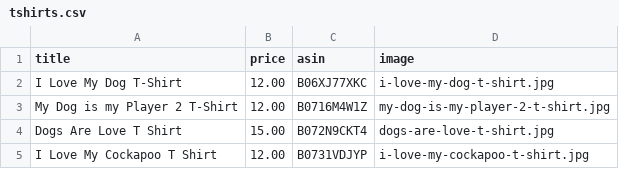
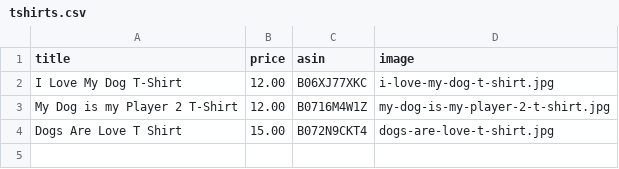
Before and after one commit to hendrixjoseph/puppy-snuggles, a CSV file: _data/tshirts.csv, drawn as a sheet.

Commit message:
Update tshirts.csv

```diff
--- a/_data/tshirts.csv
+++ b/_data/tshirts.csv
@@ -4,2 +4 @@ My Dog is my Player 2 T-Shirt,12.00,B0716M4W1Z,my-dog-is-my-player-2-t-shirt.jpg
 Dogs Are Love T Shirt,15.00,B072N9CKT4,dogs-are-love-t-shirt.jpg
-I Love My Cockapoo T Shirt,12.00,B0731VDJYP,i-love-my-cockapoo-t-shirt.jpg
```
